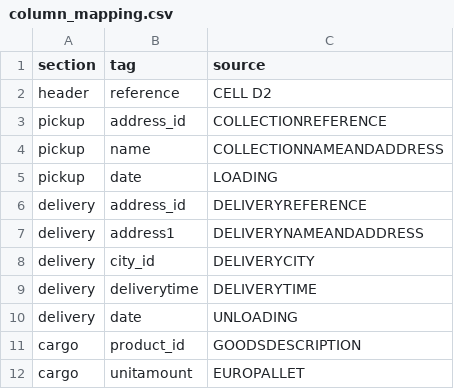
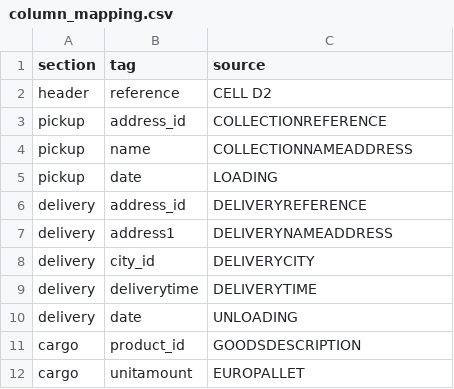
Before and after one commit to hannontransport/Kettyle-Irish-Foods-Converter, a CSV file: column_mapping.csv, drawn as a sheet.

Commit message:
Normalize column names in mapping CSV and enhance XML writing process with improved logging and error handling

```diff
--- a/column_mapping.csv
+++ b/column_mapping.csv
@@ -3,6 +3,6 @@ header,reference,CELL D2
 pickup,address_id,COLLECTIONREFERENCE
-pickup,name,COLLECTIONNAMEANDADDRESS
+pickup,name,COLLECTIONNAMEADDRESS
 pickup,date,LOADING
 delivery,address_id,DELIVERYREFERENCE
-delivery,address1,DELIVERYNAMEANDADDRESS
+delivery,address1,DELIVERYNAMEADDRESS
 delivery,city_id,DELIVERYCITY
```
Also changed, not shown: 1 other file.
